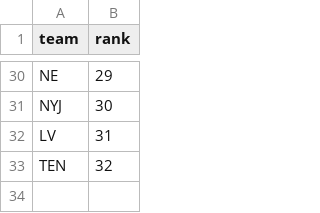
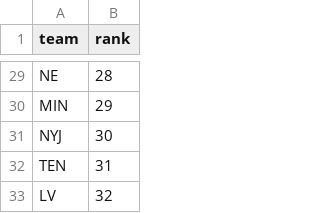
Before and after one commit to dstaggs-15/fantasymanager25, a CSV file: docs/data/raw/oline_rankings.csv, drawn as a sheet; only a part is shown, gaps mark what is left out; removed rows and columns are numbered as before the commit, all else as after; the diff covers the shown part only; the diff names each change by its address in the sheet, - before the commit and + after, or states it on an @@ line.

```diff
--- a/docs/data/raw/oline_rankings.csv
+++ b/docs/data/raw/oline_rankings.csv
-B29 (rank): 29
+B29 (rank): 28
+row 30: MIN | 29
-row 32: LV | 31
-B32 (rank): 32
+B32 (rank): 31
+row 33: LV | 32
```
Also changed, not shown: 9 added rows, 10 removed rows and 11 edited cells elsewhere in this file, docs/data/raw/schedule_raw.csv, 2 other files.
